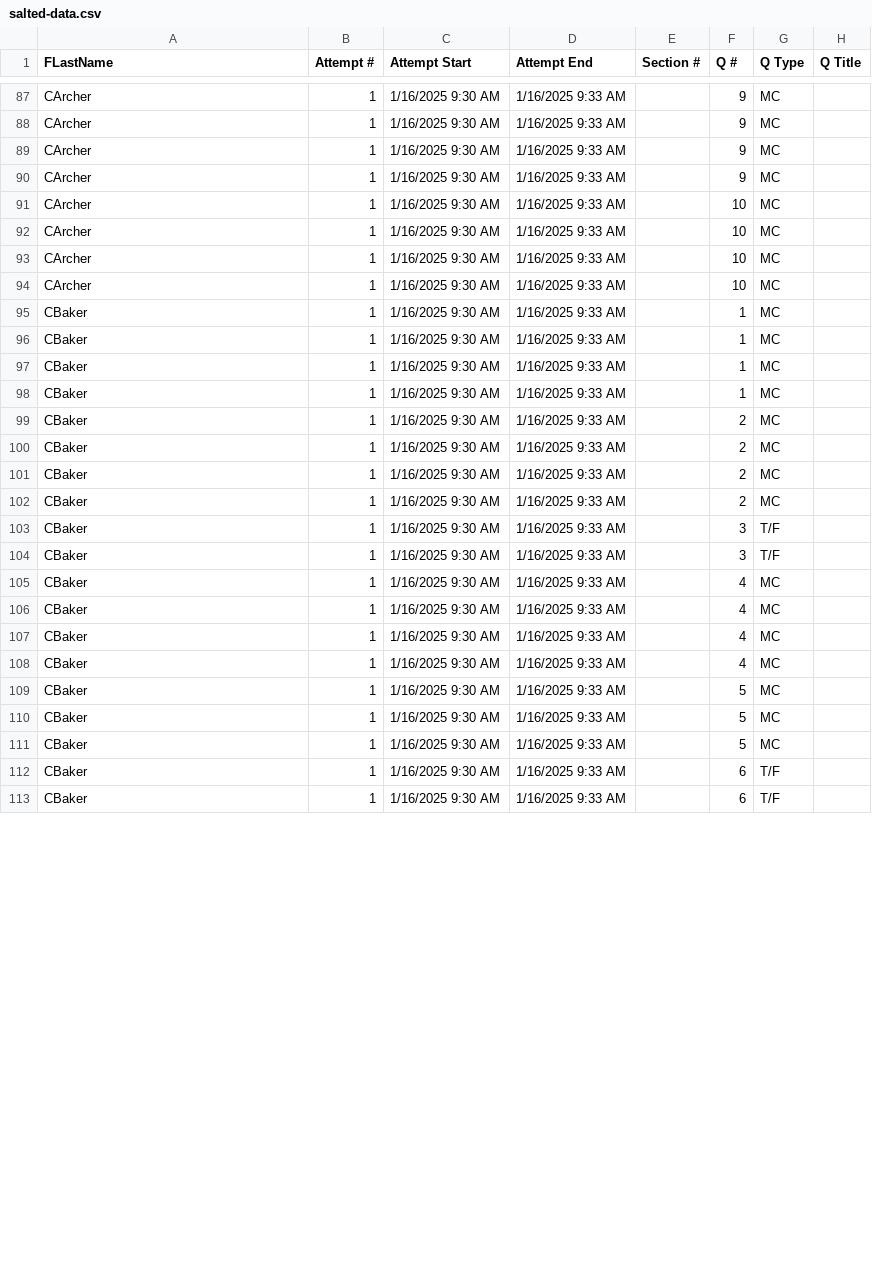
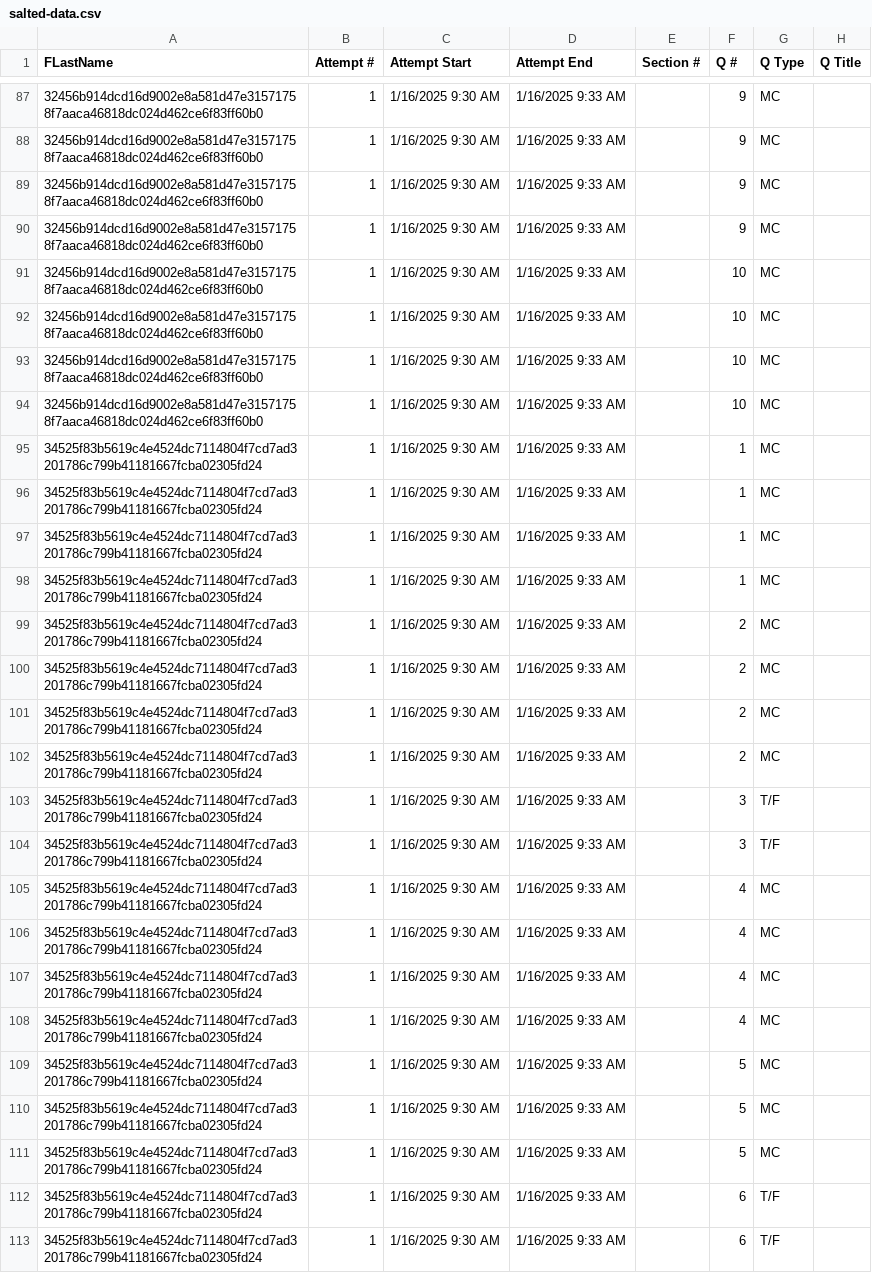
Before and after one commit to WSU-mkijowski/lab-1-hashing-Upham4, a CSV file: data/salted-data.csv, drawn as a sheet; only a part is shown, gaps mark what is left out; the diff covers the shown part only; the diff names each change by its address in the sheet, - before the commit and + after, or states it on an @@ line.

```diff
--- a/data/salted-data.csv
+++ b/data/salted-data.csv
-A87:A94 (FLastName): CArcher
+A87:A94 (FLastName): 32456b914dcd16d9002e8a581d47e31571758f7aaca46818dc024d462ce6f83ff60b0
-A95:A113 (FLastName): CBaker
+A95:A113 (FLastName): 34525f83b5619c4e4524dc7114804f7cd7ad3201786c799b41181667fcba02305fd24
```
Also changed, not shown: 66 edited cells elsewhere in this file.
